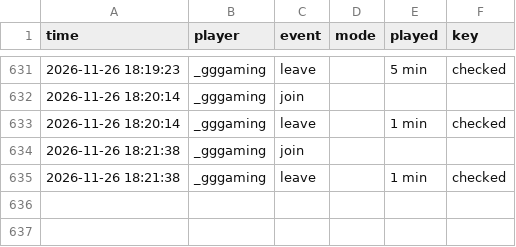
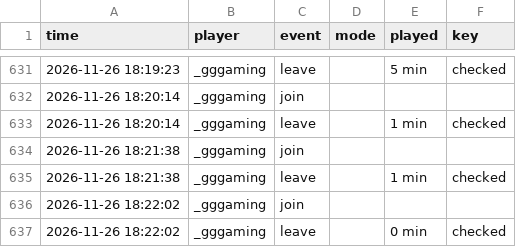
Before and after one commit to knuffiman/online-watch, a CSV file: sessions.csv, drawn as a sheet; only a part is shown, gaps mark what is left out; the diff names each change by its address in the sheet, - before the commit and + after, or states it on an @@ line.

```diff
--- a/sessions.csv
+++ b/sessions.csv
+row 636: 2026-11-26 18:22:02 | _gggaming | join
+row 637: 2026-11-26 18:22:02 | _gggaming | leave |  | 0 min | checked
```
Also changed, not shown: 1 other file.
